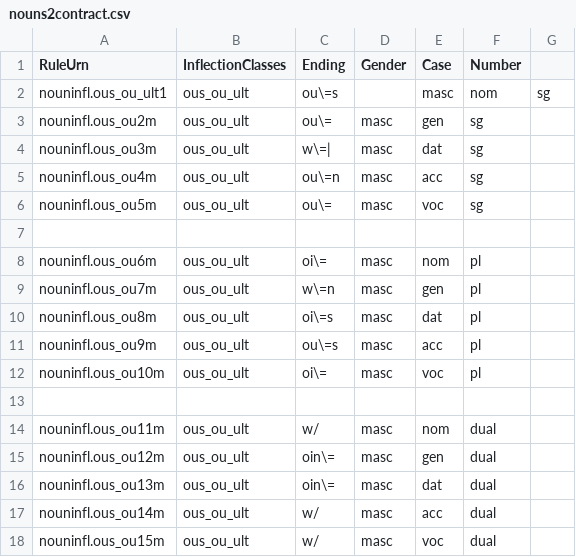
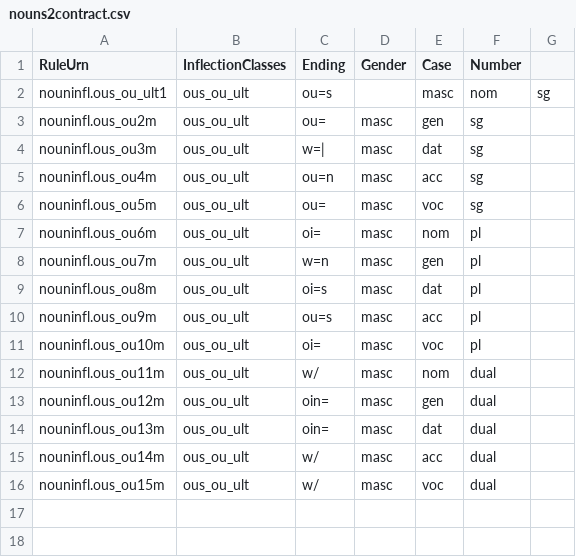
Before and after one commit to neelsmith/greeklang, a CSV file: morphology/sampledata/smyth/rules-csv/nouns/nouns2contract.csv, drawn as a sheet; removed rows and columns are numbered as before the commit, all else as after; the diff names each change by its address in the sheet, - before the commit and + after, or states it on an @@ line.

```diff
--- a/morphology/sampledata/smyth/rules-csv/nouns/nouns2contract.csv
+++ b/morphology/sampledata/smyth/rules-csv/nouns/nouns2contract.csv
-C2 (Ending): ou\=s
+C2 (Ending): ou=s
-C3 (Ending): ou\=
+C3 (Ending): ou=
-C4 (Ending): w\=|
+C4 (Ending): w=|
-C5 (Ending): ou\=n
+C5 (Ending): ou=n
-C6 (Ending): ou\=
+C6 (Ending): ou=
-row 7: (empty)
-C7 (Ending): oi\=
+C7 (Ending): oi=
-C8 (Ending): w\=n
+C8 (Ending): w=n
-C9 (Ending): oi\=s
+C9 (Ending): oi=s
-C10 (Ending): ou\=s
+C10 (Ending): ou=s
-C11 (Ending): oi\=
+C11 (Ending): oi=
-row 13: (empty)
-C13:C14 (Ending): oin\=
+C13:C14 (Ending): oin=
```
Also changed, not shown: 1 other file.
